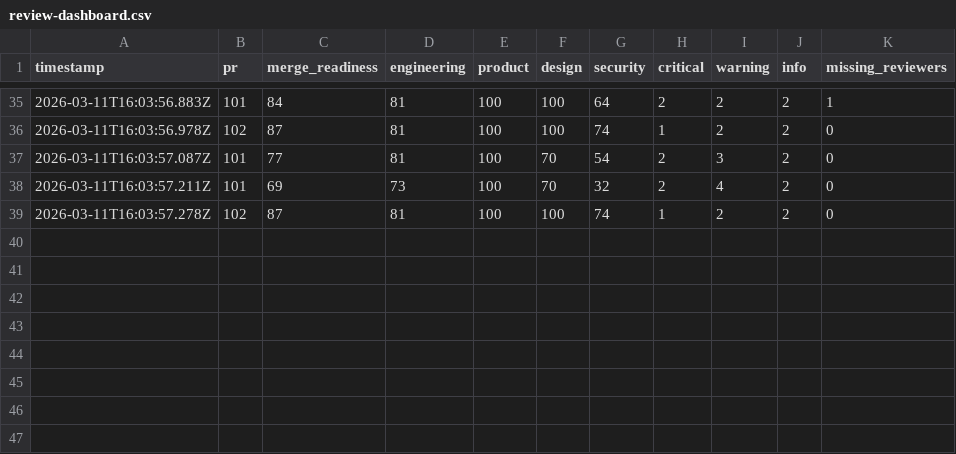
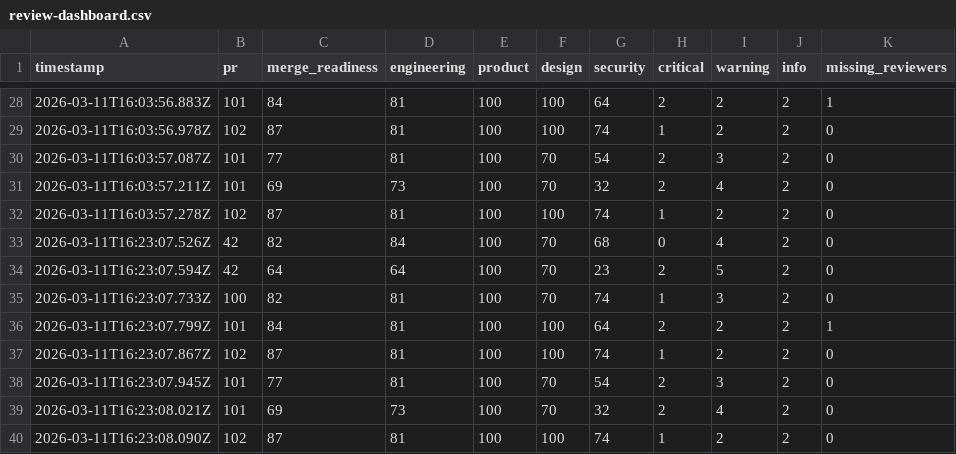
Before and after one commit to anup4khandelwal/autopilot-multi-agent-loop, a CSV file: docs/review-dashboard.csv, drawn as a sheet; only a part is shown, gaps mark what is left out; the diff covers the shown part only; the diff names each change by its address in the sheet, - before the commit and + after, or states it on an @@ line.

Commit message:
Complete v0.1.6 phase 2: confidence bands and reviewer load balancing

```diff
--- a/docs/review-dashboard.csv
+++ b/docs/review-dashboard.csv
+row 33: 2026-03-11T16:23:07.526Z | 42 | 82 | 84 | 100 | 70 | 68 | 0 | 4 | 2 | 0
+row 34: 2026-03-11T16:23:07.594Z | 42 | 64 | 64 | 100 | 70 | 23 | 2 | 5 | 2 | 0
+row 35: 2026-03-11T16:23:07.733Z | 100 | 82 | 81 | 100 | 70 | 74 | 1 | 3 | 2 | 0
+row 36: 2026-03-11T16:23:07.799Z | 101 | 84 | 81 | 100 | 100 | 64 | 2 | 2 | 2 | 1
+row 37: 2026-03-11T16:23:07.867Z | 102 | 87 | 81 | 100 | 100 | 74 | 1 | 2 | 2 | 0
+row 38: 2026-03-11T16:23:07.945Z | 101 | 77 | 81 | 100 | 70 | 54 | 2 | 3 | 2 | 0
+row 39: 2026-03-11T16:23:08.021Z | 101 | 69 | 73 | 100 | 70 | 32 | 2 | 4 | 2 | 0
+row 40: 2026-03-11T16:23:08.090Z | 102 | 87 | 81 | 100 | 100 | 74 | 1 | 2 | 2 | 0
```
Also changed, not shown: 7 removed rows elsewhere in this file, 16 other files.
